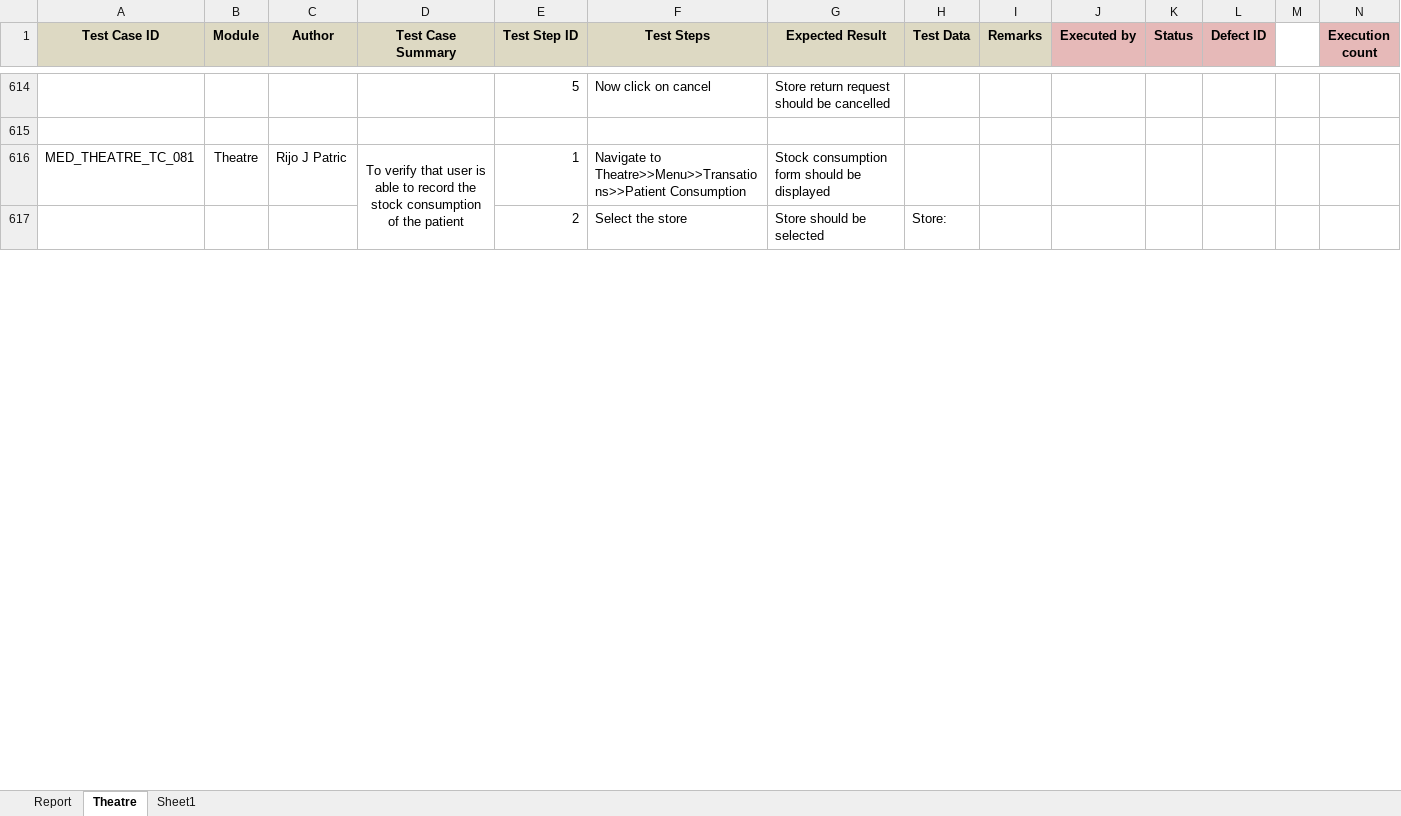
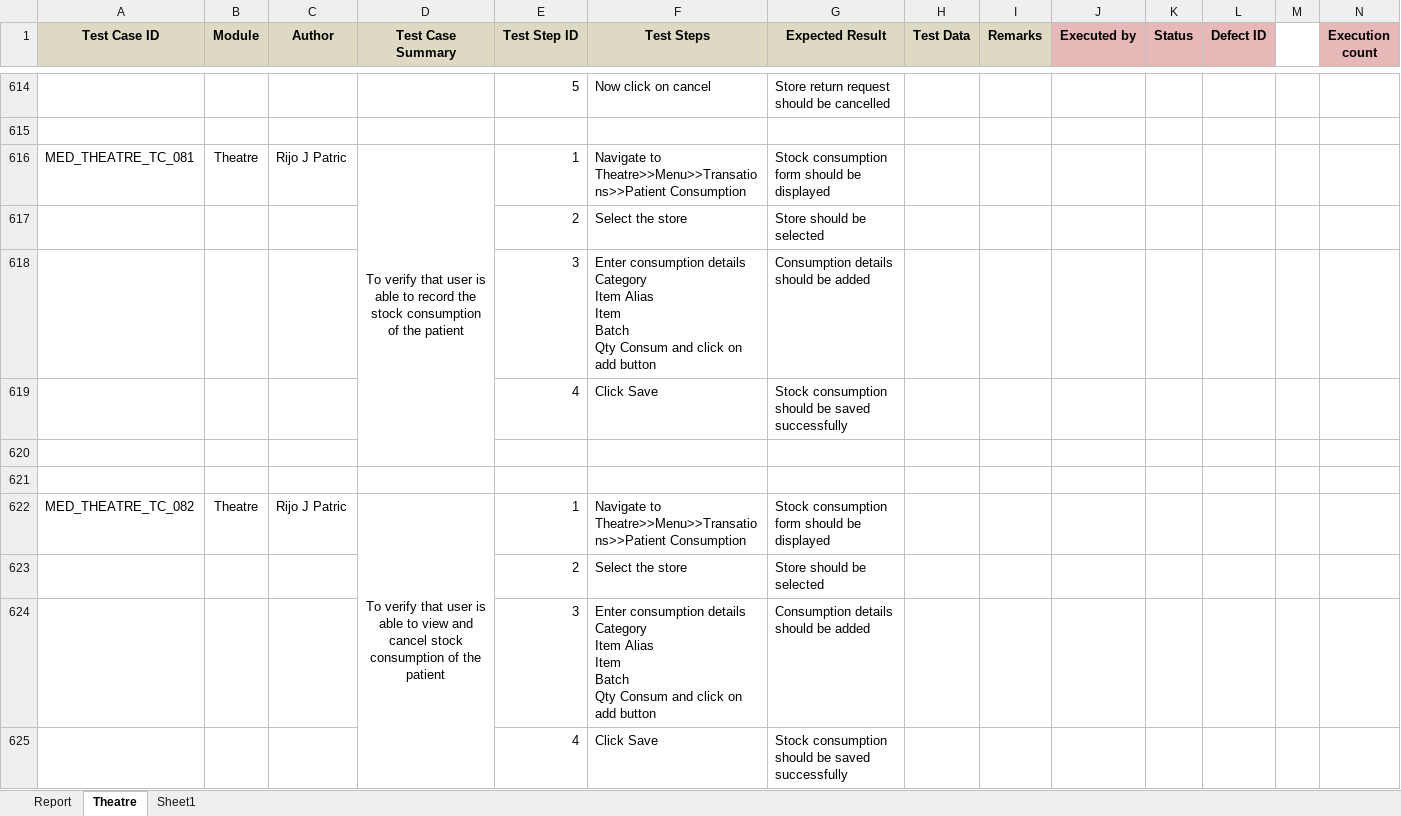
Before and after one commit to RijoJohnPatric/CentralRepository-Mediware, an Excel workbook: Test Case/Rijo/Test Case - Theatre.xlsx, sheet Theatre, drawn as a sheet; only a part is shown, gaps mark what is left out; values as stored, in another font and other column widths than the file's, no borders; removed rows and columns are numbered as before the commit, all else as after; rows hold the shown columns only; ↵ is a line break in a cell; the diff covers the shown part only; the diff names each change by its address in the sheet, - before the commit and + after, or states it on an @@ line.

Commit message:
Theatre TCs 90%

```diff
--- a/Test Case/Rijo/Test Case - Theatre.xlsx (sheet Theatre)
+++ b/Test Case/Rijo/Test Case - Theatre.xlsx (sheet Theatre)
-D616:D620 merged
+D616:D620 merged
-H617 (Test Data): Store:
+H617 (Test Data): (empty)
+row 618:  |  |  |  | 3 | Enter consumption details ↵ Category ↵ Item Alias ↵ Item ↵ Batch ↵ Qty Consum and click on add button | Consumption details should be added
+row 619:  |  |  |  | 4 | Click Save | Stock consumption should be saved successfully
+row 620: (empty)
+row 621: (empty)
+row 622: MED_THEATRE_TC_082 | Theatre | Rijo J Patric | To verify that user is able to view and cancel stock consumption of the patient | 1 | Navigate to Theatre>>Menu>>Transations>>Patient Consumption | Stock consumption form should be displayed
+row 623:  |  |  |  | 2 | Select the store | Store should be selected
+row 624:  |  |  |  | 3 | Enter consumption details ↵ Category ↵ Item Alias ↵ Item ↵ Batch ↵ Qty Consum and click on add button | Consumption details should be added
+row 625:  |  |  |  | 4 | Click Save | Stock consumption should be saved successfully
```
Also changed, not shown: 58 added rows and 7 edited cells elsewhere in this sheet, sheet Report, charts or pictures.
